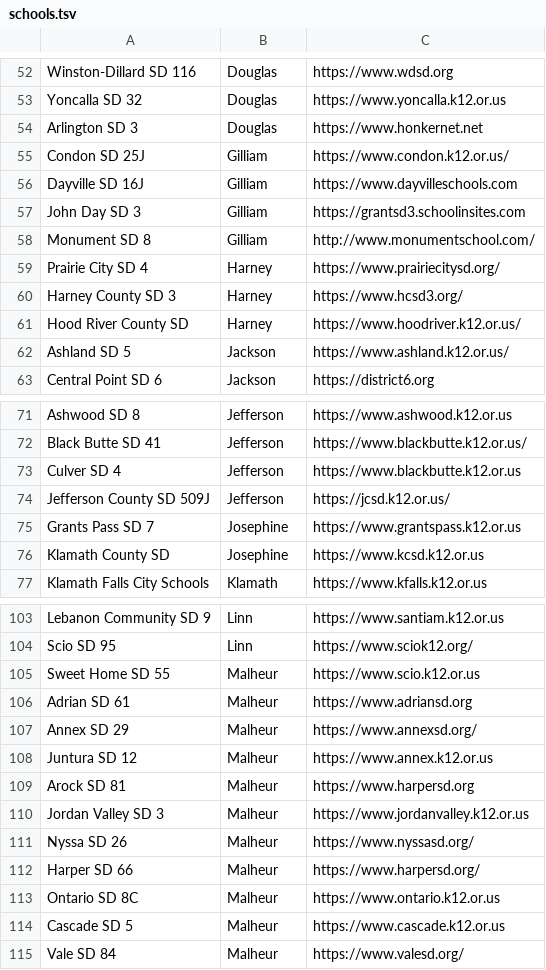
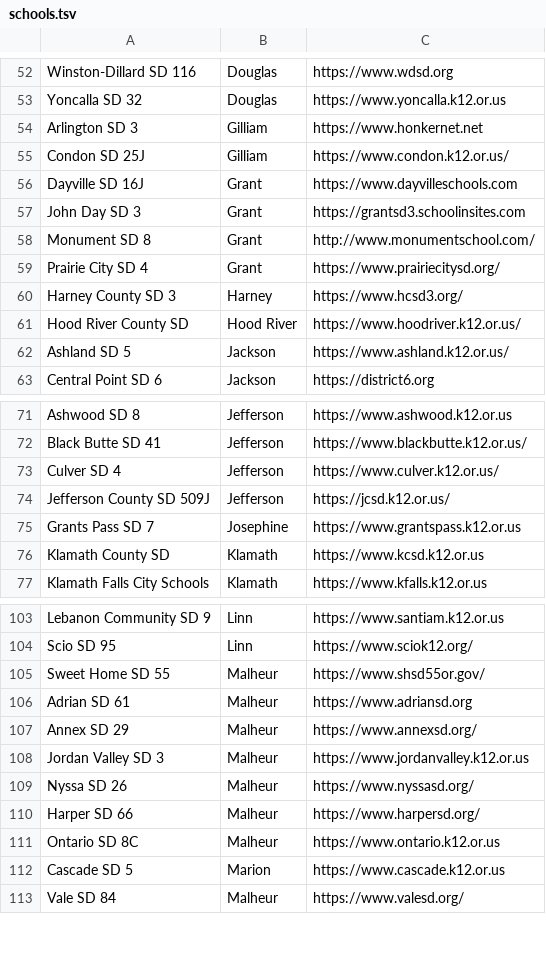
Before and after one commit to davidmorganlund-oss/CivicsOR, a TSV file: tools/schools.tsv, drawn as a sheet; only a part is shown, gaps mark what is left out; the diff covers the shown part only.

```diff
--- a/tools/schools.tsv
+++ b/tools/schools.tsv
@@ -53,10 +53,10 @@ Winston-Dillard SD 116	Douglas	https://www.wdsd.org
 Yoncalla SD 32	Douglas	https://www.yoncalla.k12.or.us
-Arlington SD 3	Douglas	https://www.honkernet.net
+Arlington SD 3	Gilliam	https://www.honkernet.net
 Condon SD 25J	Gilliam	https://www.condon.k12.or.us/
-Dayville SD 16J	Gilliam	https://www.dayvilleschools.com
-John Day SD 3	Gilliam	https://grantsd3.schoolinsites.com
-Monument SD 8	Gilliam	http://www.monumentschool.com/
-Prairie City SD 4	Harney	https://www.prairiecitysd.org/
+Dayville SD 16J	Grant	https://www.dayvilleschools.com
+John Day SD 3	Grant	https://grantsd3.schoolinsites.com
+Monument SD 8	Grant	http://www.monumentschool.com/
+Prairie City SD 4	Grant	https://www.prairiecitysd.org/
 Harney County SD 3	Harney	https://www.hcsd3.org/
-Hood River County SD	Harney	https://www.hoodriver.k12.or.us/
+Hood River County SD	Hood River	https://www.hoodriver.k12.or.us/
 Ashland SD 5	Jackson	https://www.ashland.k12.or.us/
@@ -72,6 +72,6 @@ Ashwood SD 8	Jefferson	https://www.ashwood.k12.or.us
 Black Butte SD 41	Jefferson	https://www.blackbutte.k12.or.us/
-Culver SD 4	Jefferson	https://www.blackbutte.k12.or.us
+Culver SD 4	Jefferson	https://www.culver.k12.or.us/
 Jefferson County SD 509J	Jefferson	https://jcsd.k12.or.us/
 Grants Pass SD 7	Josephine	https://www.grantspass.k12.or.us
-Klamath County SD	Josephine	https://www.kcsd.k12.or.us
+Klamath County SD	Klamath	https://www.kcsd.k12.or.us
 Klamath Falls City Schools	Klamath	https://www.kfalls.k12.or.us
@@ -104,7 +104,5 @@ Lebanon Community SD 9	Linn	https://www.santiam.k12.or.us
 Scio SD 95	Linn	https://www.sciok12.org/
-Sweet Home SD 55	Malheur	https://www.scio.k12.or.us
+Sweet Home SD 55	Malheur	https://www.shsd55or.gov/
 Adrian SD 61	Malheur	https://www.adriansd.org
 Annex SD 29	Malheur	https://www.annexsd.org/
-Juntura SD 12	Malheur	https://www.annex.k12.or.us
-Arock SD 81	Malheur	https://www.harpersd.org
 Jordan Valley SD 3	Malheur	https://www.jordanvalley.k12.or.us
@@ -113,3 +111,3 @@ Harper SD 66	Malheur	https://www.harpersd.org/
 Ontario SD 8C	Malheur	https://www.ontario.k12.or.us
-Cascade SD 5	Malheur	https://www.cascade.k12.or.us
+Cascade SD 5	Marion	https://www.cascade.k12.or.us
 Vale SD 84	Malheur	https://www.valesd.org/
```
Also changed, not shown: 7 edited cells elsewhere in this file, 6 other files.
